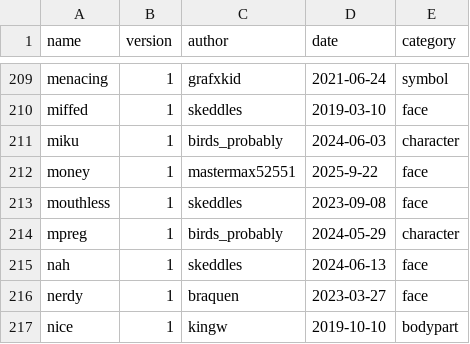
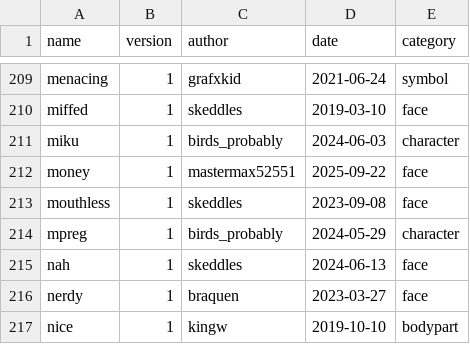
Before and after one commit to lospec/emoji-archive, a CSV file: credits.csv, drawn as a sheet; only a part is shown, gaps mark what is left out.

Commit message:
Update credits.csv

```diff
--- a/credits.csv
+++ b/credits.csv
@@ -211,3 +211,3 @@ miffed,1,skeddles,2019-03-10,face
 miku,1,birds_probably,2024-06-03,character
-money,1,mastermax52551,2025-9-22,face
+money,1,mastermax52551,2025-09-22,face
 mouthless,1,skeddles,2023-09-08,face
```
